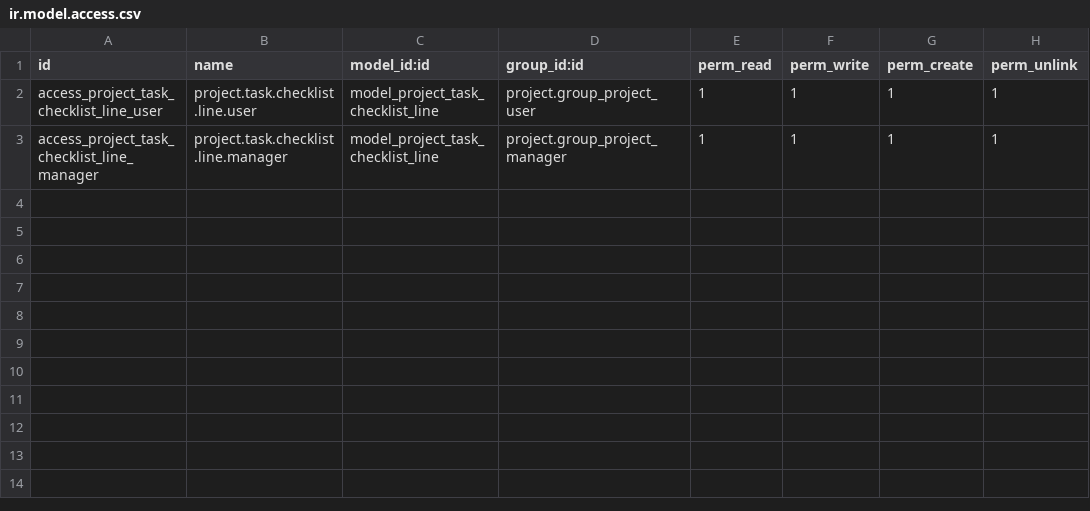
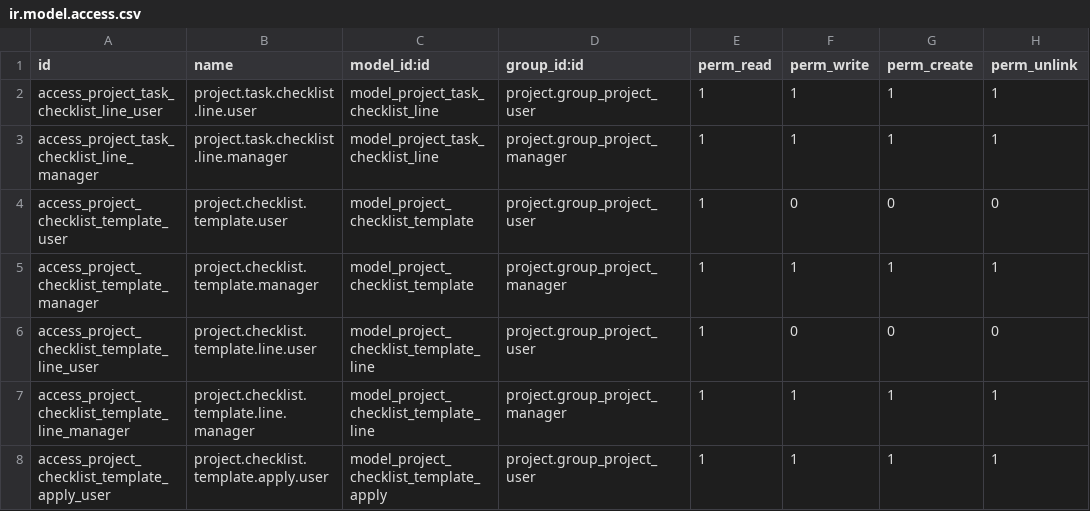
Before and after one commit to stupidgoats/henodoo, a CSV file: project_task_checklist/security/ir.model.access.csv, drawn as a sheet; the diff names each change by its address in the sheet, - before the commit and + after, or states it on an @@ line.

Commit message:
Added in Templates and Better Sections
Added in Templates and Better Sections

```diff
--- a/project_task_checklist/security/ir.model.access.csv
+++ b/project_task_checklist/security/ir.model.access.csv
+row 4: access_project_checklist_template_user | project.checklist.template.user | model_project_checklist_template | project.group_project_user | 1 | 0 | 0 | 0
+row 5: access_project_checklist_template_manager | project.checklist.template.manager | model_project_checklist_template | project.group_project_manager | 1 | 1 | 1 | 1
+row 6: access_project_checklist_template_line_user | project.checklist.template.line.user | model_project_checklist_template_line | project.group_project_user | 1 | 0 | 0 | 0
+row 7: access_project_checklist_template_line_manager | project.checklist.template.line.manager | model_project_checklist_template_line | project.group_project_manager | 1 | 1 | 1 | 1
+row 8: access_project_checklist_template_apply_user | project.checklist.template.apply.user | model_project_checklist_template_apply | project.group_project_user | 1 | 1 | 1 | 1
```
Also changed, not shown: 10 other files.
